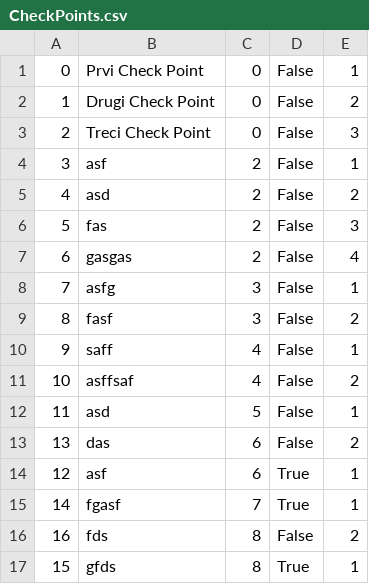
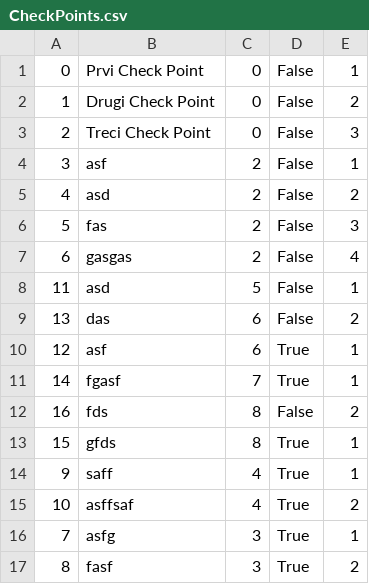
Before and after one commit to seli0001/SIMS-Projekat, a CSV file: SIMS/SIMS/Resources/Data/CheckPoints.csv, drawn as a sheet; removed rows and columns are numbered as before the commit, all else as after; the diff names each change by its address in the sheet, - before the commit and + after, or states it on an @@ line.

```diff
--- a/SIMS/SIMS/Resources/Data/CheckPoints.csv
+++ b/SIMS/SIMS/Resources/Data/CheckPoints.csv
-row 8: 7 | asfg | 3 | False | 1
-row 9: 8 | fasf | 3 | False | 2
-row 10: 9 | saff | 4 | False | 1
-row 11: 10 | asffsaf | 4 | False | 2
+row 14: 9 | saff | 4 | True | 1
+row 15: 10 | asffsaf | 4 | True | 2
+row 16: 7 | asfg | 3 | True | 1
+row 17: 8 | fasf | 3 | True | 2
```
Also changed, not shown: SIMS/SIMS/Resources/Data/Tours.csv, 3 other files.
